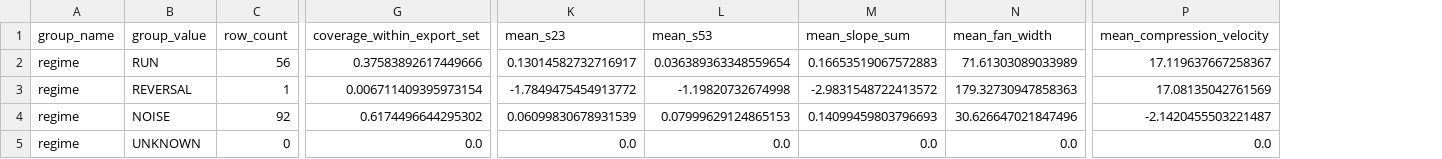
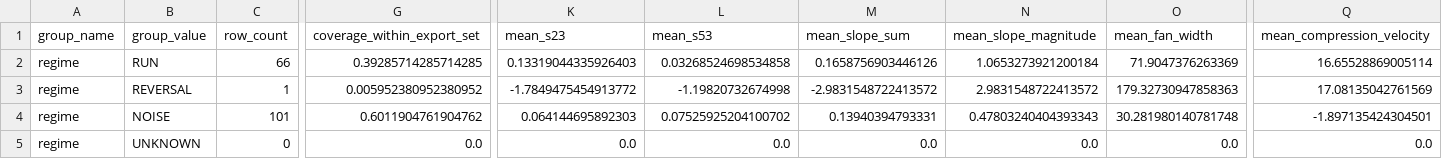
Before and after one commit to pbg-greennight/DogeBets, a CSV file: main/engine/process/datasets/gaussian_fan_regime_breakdown.csv, drawn as a sheet; only a part is shown, gaps mark what is left out; addresses are those after the commit; the diff covers the shown part only; the diff names each change by its address in the sheet, - before the commit and + after, or states it on an @@ line.

```diff
--- a/main/engine/process/datasets/gaussian_fan_regime_breakdown.csv
+++ b/main/engine/process/datasets/gaussian_fan_regime_breakdown.csv
+column N (mean_slope_magnitude), rows 2-5: 1.0653273921200184 | 2.9831548722413572 | 0.47803240404393343 | 0.0
-C2 (row_count): 56
+C2 (row_count): 66
-G2 (coverage_within_export_set): 0.37583892617449666
+G2 (coverage_within_export_set): 0.39285714285714285
-K2 (mean_s23): 0.13014582732716917
+K2 (mean_s23): 0.13319044335926403
-L2 (mean_s53): 0.036389363348559654
+L2 (mean_s53): 0.03268524698534858
-M2 (mean_slope_sum): 0.16653519067572883
+M2 (mean_slope_sum): 0.1658756903446126
-O2 (mean_fan_width): 71.61303089033989
+O2 (mean_fan_width): 71.9047376263369
-Q2 (mean_compression_velocity): 17.119637667258367
+Q2 (mean_compression_velocity): 16.65528869005114
-G3 (coverage_within_export_set): 0.006711409395973154
+G3 (coverage_within_export_set): 0.005952380952380952
-C4 (row_count): 92
+C4 (row_count): 101
-G4 (coverage_within_export_set): 0.6174496644295302
+G4 (coverage_within_export_set): 0.6011904761904762
-K4 (mean_s23): 0.06099830678931539
+K4 (mean_s23): 0.064144695892303
-L4 (mean_s53): 0.07999629124865153
+L4 (mean_s53): 0.07525925204100702
-M4 (mean_slope_sum): 0.14099459803796693
+M4 (mean_slope_sum): 0.13940394793331
-O4 (mean_fan_width): 30.626647021847496
+O4 (mean_fan_width): 30.281980140781748
-Q4 (mean_compression_velocity): -2.1420455503221487
+Q4 (mean_compression_velocity): -1.897135424304501
```
Also changed, not shown: 14 edited cells elsewhere in this file, main/engine/process/datasets/gaussian_fan_error_breakdown.csv, main/engine/process/datasets/gaussian_fan_neutral_misses.csv, 10 other files.
